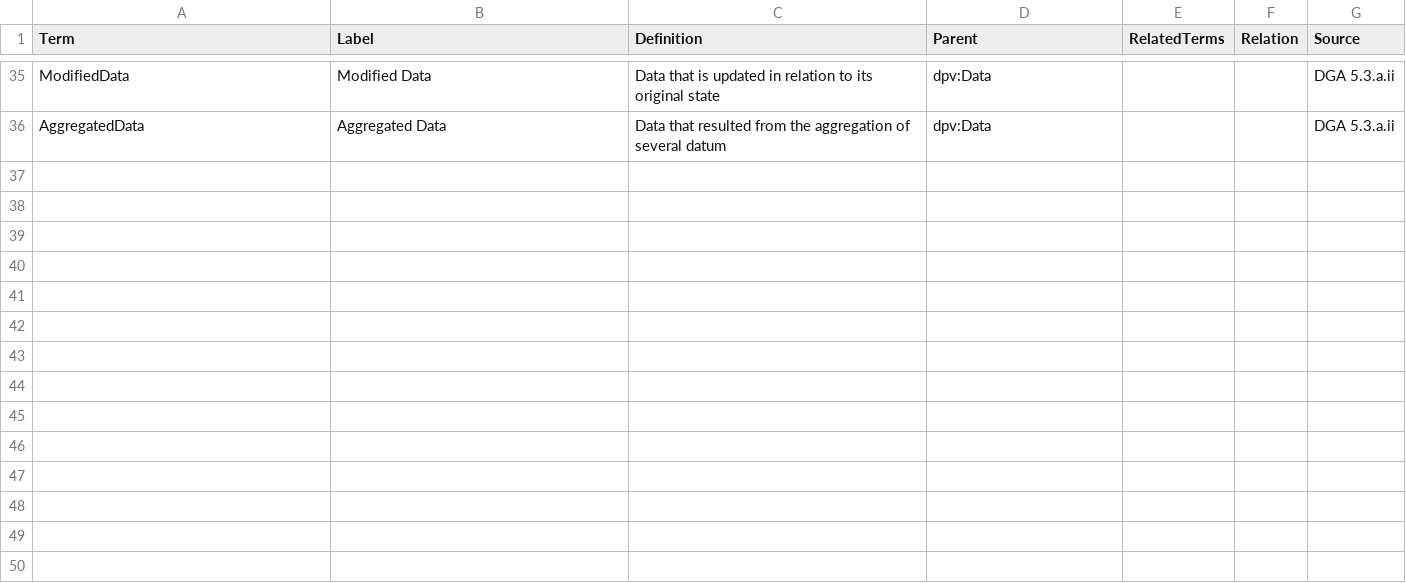
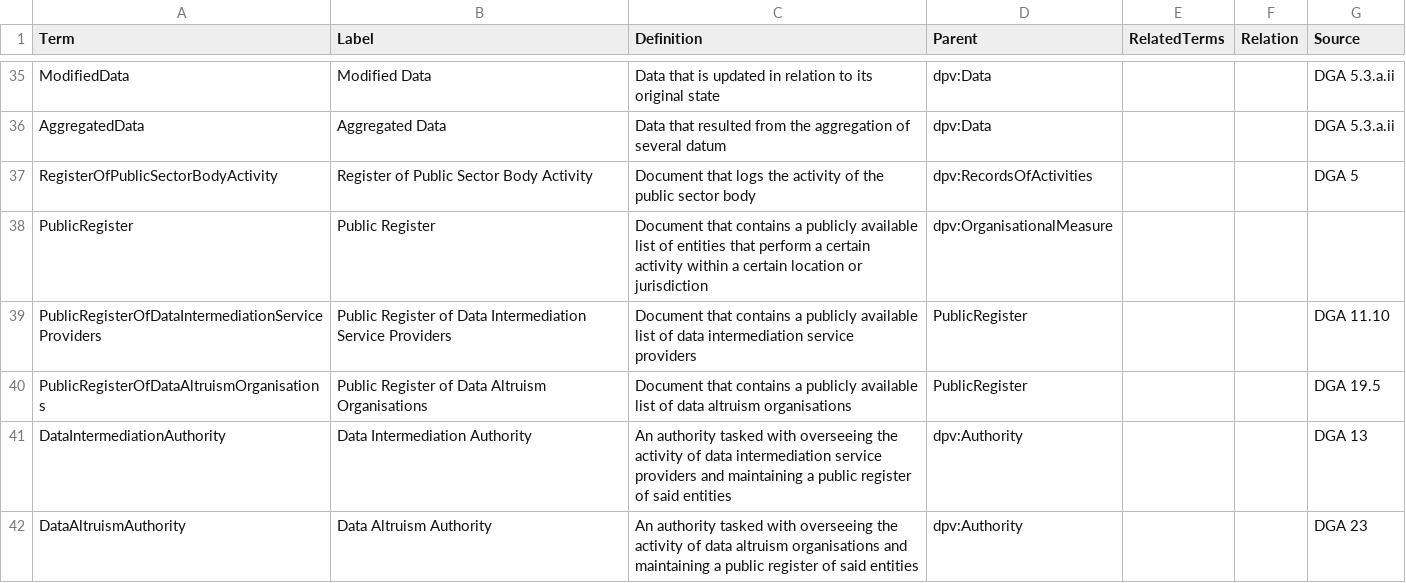
Before and after one commit to besteves4/dgaterms, a CSV file: vocabulary-terms/classes.csv, drawn as a sheet; only a part is shown, gaps mark what is left out.

Commit message:
add missing terms and examples

```diff
--- a/vocabulary-terms/classes.csv
+++ b/vocabulary-terms/classes.csv
@@ -36 +36,7 @@ ModifiedData,Modified Data,Data that is updated in relation to its original stat
 AggregatedData,Aggregated Data,Data that resulted from the aggregation of several datum,dpv:Data,,,DGA 5.3.a.ii
+RegisterOfPublicSectorBodyActivity,Register of Public Sector Body Activity,Document that logs the activity of the public sector body,dpv:RecordsOfActivities,,,DGA 5
+PublicRegister,Public Register,Document that contains a publicly available list of entities that perform a certain activity within a certain location or jurisdiction,dpv:OrganisationalMeasure,,,
+PublicRegisterOfDataIntermediationServiceProviders,Public Register of Data Intermediation Service Providers,Document that contains a publicly available list of data intermediation service providers,PublicRegister,,,DGA 11.10
+PublicRegisterOfDataAltruismOrganisations,Public Register of Data Altruism Organisations,Document that contains a publicly available list of data altruism organisations,PublicRegister,,,DGA 19.5
+DataIntermediationAuthority,Data Intermediation Authority,An authority tasked with overseeing the activity of data intermediation service providers and maintaining a public register of said entities,dpv:Authority,,,DGA 13
+DataAltruismAuthority,Data Altruism Authority,An authority tasked with overseeing the activity of data altruism organisations and maintaining a public register of said entities,dpv:Authority,,,DGA 23
```
Also changed, not shown: vocabulary-terms/properties.csv, 8 other files.
